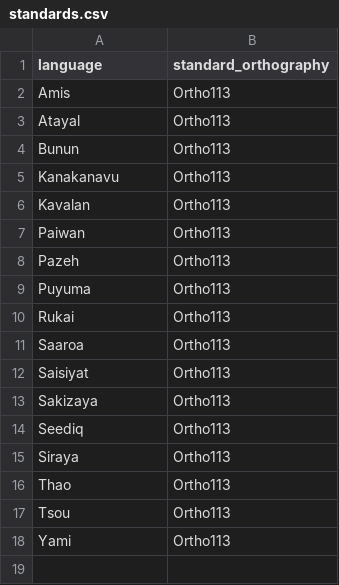
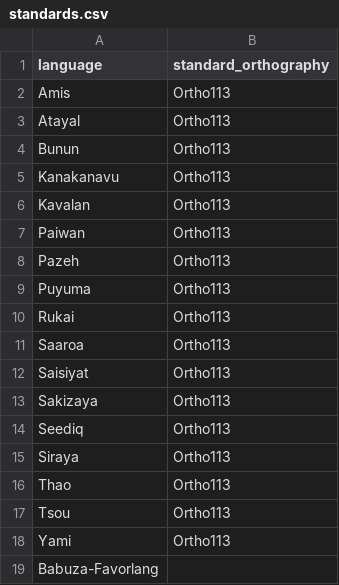
Before and after one commit to FormosanBank/FormosanBank, a CSV file: standards.csv, drawn as a sheet; the diff names each change by its address in the sheet, - before the commit and + after, or states it on an @@ line.

```diff
--- a/standards.csv
+++ b/standards.csv
+row 19: Babuza-Favorlang
```
Also changed, not shown: 9 other files.
